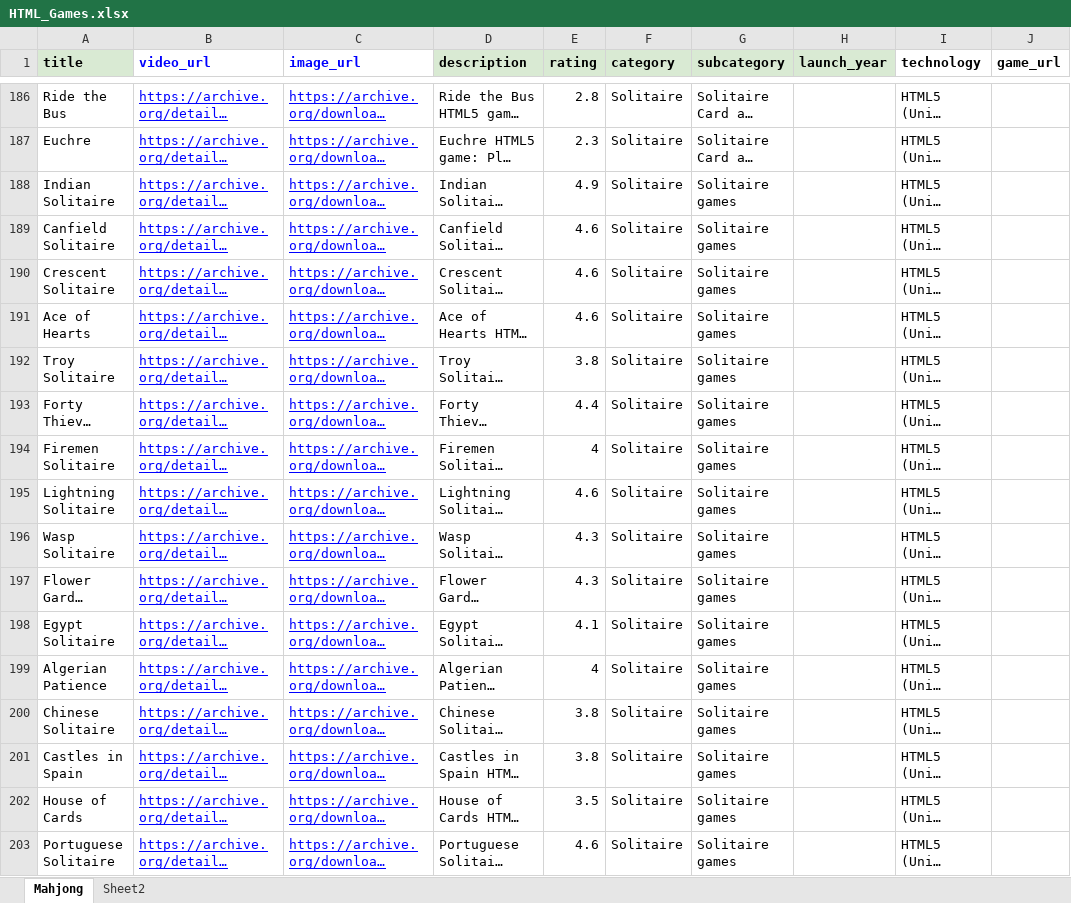
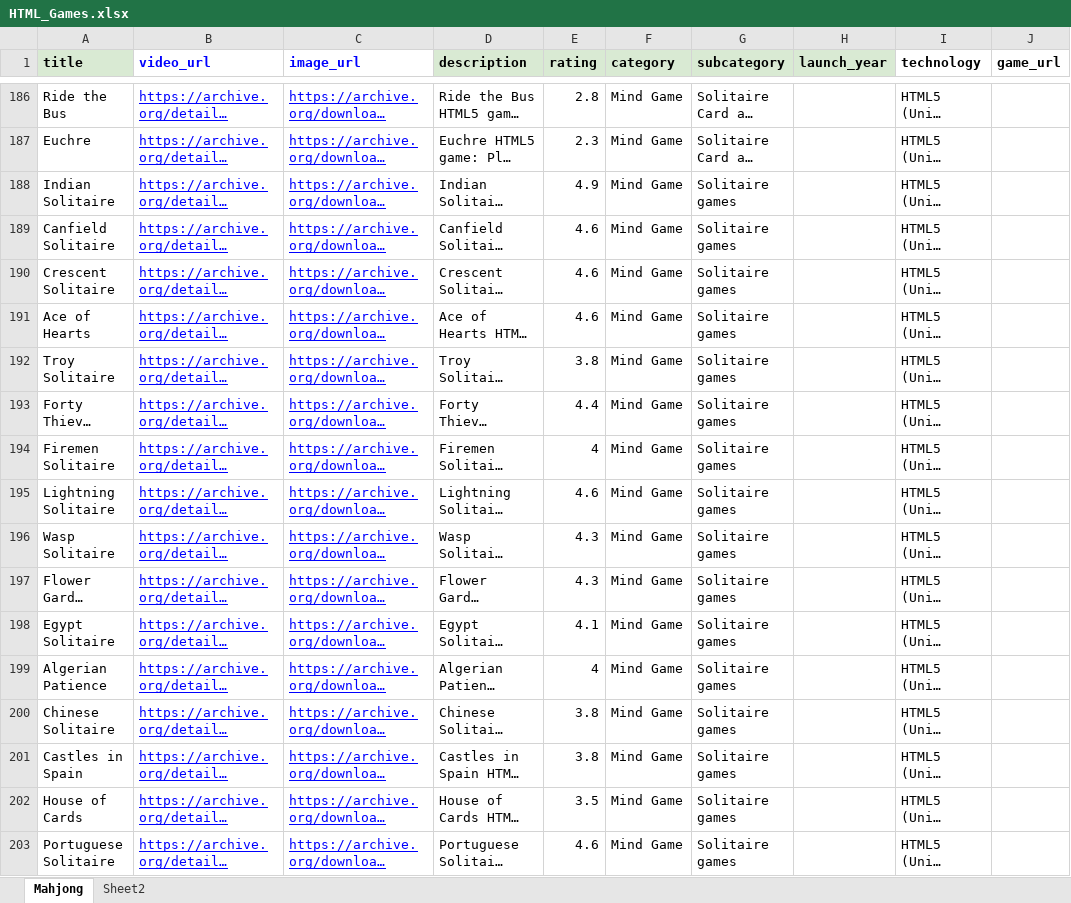
Before and after one commit to digitrixagency/QuickGames, an Excel workbook: server/HTML_Games.xlsx, sheet Mahjong, drawn as a sheet; only a part is shown, gaps mark what is left out; long unchanged cells end in …; values as stored, in another font and other column widths than the file's, no borders; the diff covers the shown part only; the diff names each change by its address in the sheet, - before the commit and + after, or states it on an @@ line.

Commit message:
integration on gamePage done

```diff
--- a/server/HTML_Games.xlsx (sheet Mahjong)
+++ b/server/HTML_Games.xlsx (sheet Mahjong)
-F186:F203 (category): Solitaire
+F186:F203 (category): Mind Game
```
Also changed, not shown: 54 edited cells elsewhere in this sheet, 9 other files.
